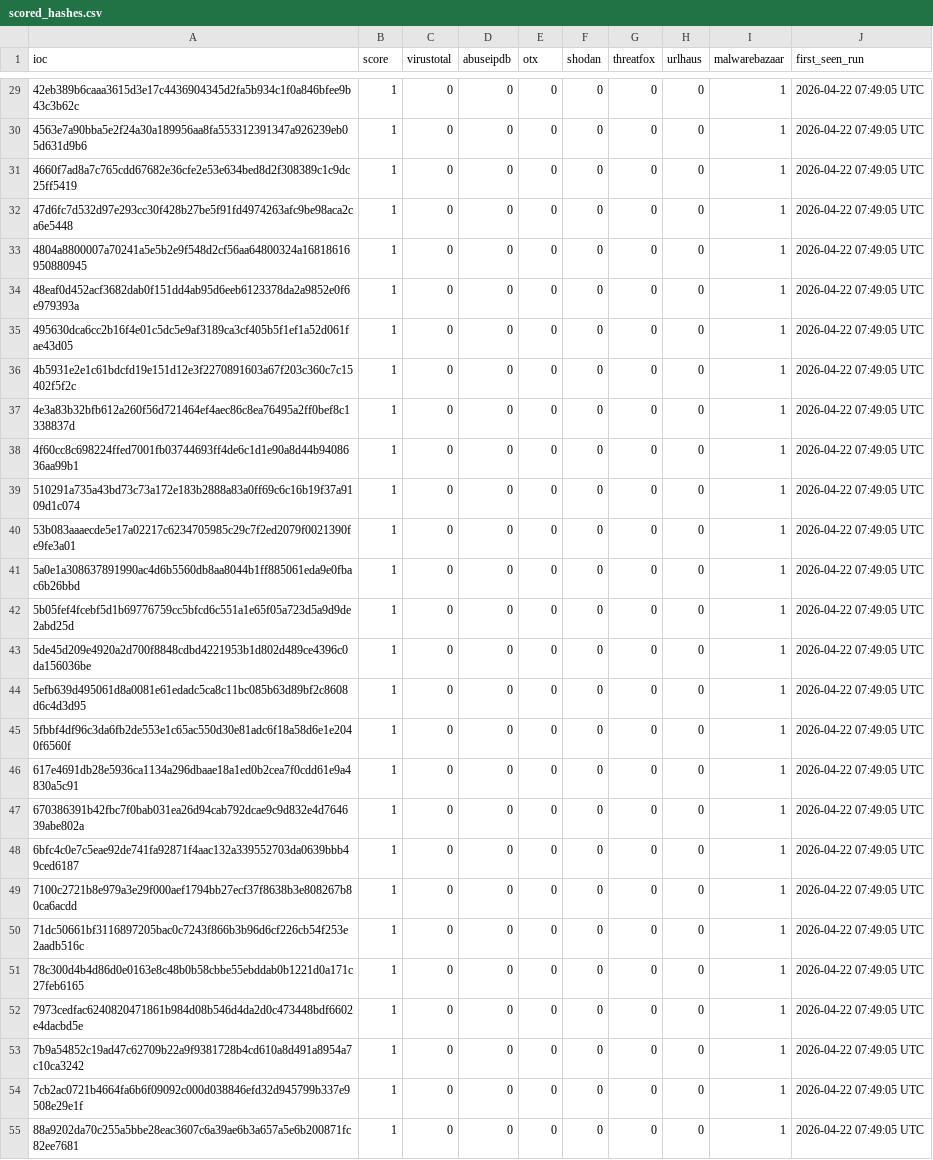
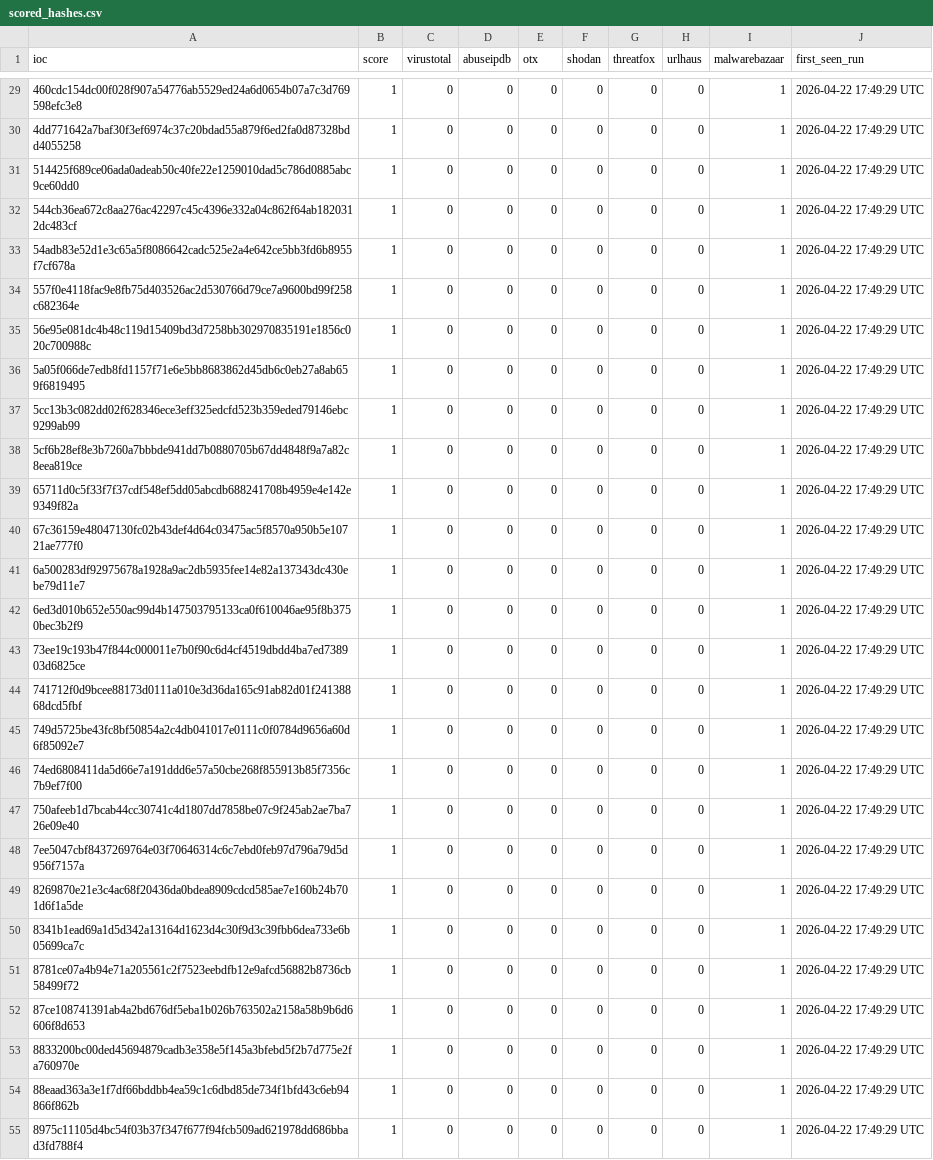
Before and after one commit to 0xShun/Threat-Intel-Data-Pipeline, a CSV file: reports/scored_hashes.csv, drawn as a sheet; only a part is shown, gaps mark what is left out; the diff covers the shown part only.

```diff
--- a/reports/scored_hashes.csv
+++ b/reports/scored_hashes.csv
@@ -29,27 +29,27 @@ ioc,score,virustotal,abuseipdb,otx,shodan,threatfox,urlhaus,malwarebazaar,first_
-42eb389b6caaa3615d3e17c4436904345d2fa5b934c1f0a846bfee9b43c3b62c,1,0,0,0,0,0,0,1,2026-04-22 07:49:05 UTC
-4563e7a90bba5e2f24a30a189956aa8fa553312391347a926239eb05d631d9b6,1,0,0,0,0,0,0,1,2026-04-22 07:49:05 UTC
-4660f7ad8a7c765cdd67682e36cfe2e53e634bed8d2f308389c1c9dc25ff5419,1,0,0,0,0,0,0,1,2026-04-22 07:49:05 UTC
-47d6fc7d532d97e293cc30f428b27be5f91fd4974263afc9be98aca2ca6e5448,1,0,0,0,0,0,0,1,2026-04-22 07:49:05 UTC
-4804a8800007a70241a5e5b2e9f548d2cf56aa64800324a16818616950880945,1,0,0,0,0,0,0,1,2026-04-22 07:49:05 UTC
-48eaf0d452acf3682dab0f151dd4ab95d6eeb6123378da2a9852e0f6e979393a,1,0,0,0,0,0,0,1,2026-04-22 07:49:05 UTC
-495630dca6cc2b16f4e01c5dc5e9af3189ca3cf405b5f1ef1a52d061fae43d05,1,0,0,0,0,0,0,1,2026-04-22 07:49:05 UTC
-4b5931e2e1c61bdcfd19e151d12e3f2270891603a67f203c360c7c15402f5f2c,1,0,0,0,0,0,0,1,2026-04-22 07:49:05 UTC
-4e3a83b32bfb612a260f56d721464ef4aec86c8ea76495a2ff0bef8c1338837d,1,0,0,0,0,0,0,1,2026-04-22 07:49:05 UTC
-4f60cc8c698224ffed7001fb03744693ff4de6c1d1e90a8d44b9408636aa99b1,1,0,0,0,0,0,0,1,2026-04-22 07:49:05 UTC
-510291a735a43bd73c73a172e183b2888a83a0ff69c6c16b19f37a9109d1c074,1,0,0,0,0,0,0,1,2026-04-22 07:49:05 UTC
-53b083aaaecde5e17a02217c6234705985c29c7f2ed2079f0021390fe9fe3a01,1,0,0,0,0,0,0,1,2026-04-22 07:49:05 UTC
-5a0e1a308637891990ac4d6b5560db8aa8044b1ff885061eda9e0fbac6b26bbd,1,0,0,0,0,0,0,1,2026-04-22 07:49:05 UTC
-5b05fef4fcebf5d1b69776759cc5bfcd6c551a1e65f05a723d5a9d9de2abd25d,1,0,0,0,0,0,0,1,2026-04-22 07:49:05 UTC
-5de45d209e4920a2d700f8848cdbd4221953b1d802d489ce4396c0da156036be,1,0,0,0,0,0,0,1,2026-04-22 07:49:05 UTC
-5efb639d495061d8a0081e61edadc5ca8c11bc085b63d89bf2c8608d6c4d3d95,1,0,0,0,0,0,0,1,2026-04-22 07:49:05 UTC
-5fbbf4df96c3da6fb2de553e1c65ac550d30e81adc6f18a58d6e1e2040f6560f,1,0,0,0,0,0,0,1,2026-04-22 07:49:05 UTC
-617e4691db28e5936ca1134a296dbaae18a1ed0b2cea7f0cdd61e9a4830a5c91,1,0,0,0,0,0,0,1,2026-04-22 07:49:05 UTC
-670386391b42fbc7f0bab031ea26d94cab792dcae9c9d832e4d764639abe802a,1,0,0,0,0,0,0,1,2026-04-22 07:49:05 UTC
-6bfc4c0e7c5eae92de741fa92871f4aac132a339552703da0639bbb49ced6187,1,0,0,0,0,0,0,1,2026-04-22 07:49:05 UTC
-7100c2721b8e979a3e29f000aef1794bb27ecf37f8638b3e808267b80ca6acdd,1,0,0,0,0,0,0,1,2026-04-22 07:49:05 UTC
-71dc50661bf3116897205bac0c7243f866b3b96d6cf226cb54f253e2aadb516c,1,0,0,0,0,0,0,1,2026-04-22 07:49:05 UTC
-78c300d4b4d86d0e0163e8c48b0b58cbbe55ebddab0b1221d0a171c27feb6165,1,0,0,0,0,0,0,1,2026-04-22 07:49:05 UTC
-7973cedfac6240820471861b984d08b546d4da2d0c473448bdf6602e4dacbd5e,1,0,0,0,0,0,0,1,2026-04-22 07:49:05 UTC
-7b9a54852c19ad47c62709b22a9f9381728b4cd610a8d491a8954a7c10ca3242,1,0,0,0,0,0,0,1,2026-04-22 07:49:05 UTC
-7cb2ac0721b4664fa6b6f09092c000d038846efd32d945799b337e9508e29e1f,1,0,0,0,0,0,0,1,2026-04-22 07:49:05 UTC
-88a9202da70c255a5bbe28eac3607c6a39ae6b3a657a5e6b200871fc82ee7681,1,0,0,0,0,0,0,1,2026-04-22 07:49:05 UTC
+460cdc154dc00f028f907a54776ab5529ed24a6d0654b07a7c3d769598efc3e8,1,0,0,0,0,0,0,1,2026-04-22 17:49:29 UTC
+4dd771642a7baf30f3ef6974c37c20bdad55a879f6ed2fa0d87328bdd4055258,1,0,0,0,0,0,0,1,2026-04-22 17:49:29 UTC
+514425f689ce06ada0adeab50c40fe22e1259010dad5c786d0885abc9ce60dd0,1,0,0,0,0,0,0,1,2026-04-22 17:49:29 UTC
+544cb36ea672c8aa276ac42297c45c4396e332a04c862f64ab1820312dc483cf,1,0,0,0,0,0,0,1,2026-04-22 17:49:29 UTC
+54adb83e52d1e3c65a5f8086642cadc525e2a4e642ce5bb3fd6b8955f7cf678a,1,0,0,0,0,0,0,1,2026-04-22 17:49:29 UTC
+557f0e4118fac9e8fb75d403526ac2d530766d79ce7a9600bd99f258c682364e,1,0,0,0,0,0,0,1,2026-04-22 17:49:29 UTC
+56e95e081dc4b48c119d15409bd3d7258bb302970835191e1856c020c700988c,1,0,0,0,0,0,0,1,2026-04-22 17:49:29 UTC
+5a05f066de7edb8fd1157f71e6e5bb8683862d45db6c0eb27a8ab659f6819495,1,0,0,0,0,0,0,1,2026-04-22 17:49:29 UTC
+5cc13b3c082dd02f628346ece3eff325edcfd523b359eded79146ebc9299ab99,1,0,0,0,0,0,0,1,2026-04-22 17:49:29 UTC
+5cf6b28ef8e3b7260a7bbbde941dd7b0880705b67dd4848f9a7a82c8eea819ce,1,0,0,0,0,0,0,1,2026-04-22 17:49:29 UTC
+65711d0c5f33f7f37cdf548ef5dd05abcdb688241708b4959e4e142e9349f82a,1,0,0,0,0,0,0,1,2026-04-22 17:49:29 UTC
+67c36159e48047130fc02b43def4d64c03475ac5f8570a950b5e10721ae777f0,1,0,0,0,0,0,0,1,2026-04-22 17:49:29 UTC
+6a500283df92975678a1928a9ac2db5935fee14e82a137343dc430ebe79d11e7,1,0,0,0,0,0,0,1,2026-04-22 17:49:29 UTC
+6ed3d010b652e550ac99d4b147503795133ca0f610046ae95f8b3750bec3b2f9,1,0,0,0,0,0,0,1,2026-04-22 17:49:29 UTC
+73ee19c193b47f844c000011e7b0f90c6d4cf4519dbdd4ba7ed738903d6825ce,1,0,0,0,0,0,0,1,2026-04-22 17:49:29 UTC
+741712f0d9bcee88173d0111a010e3d36da165c91ab82d01f24138868dcd5fbf,1,0,0,0,0,0,0,1,2026-04-22 17:49:29 UTC
+749d5725be43fc8bf50854a2c4db041017e0111c0f0784d9656a60d6f85092e7,1,0,0,0,0,0,0,1,2026-04-22 17:49:29 UTC
+74ed6808411da5d66e7a191ddd6e57a50cbe268f855913b85f7356c7b9ef7f00,1,0,0,0,0,0,0,1,2026-04-22 17:49:29 UTC
+750afeeb1d7bcab44cc30741c4d1807dd7858be07c9f245ab2ae7ba726e09e40,1,0,0,0,0,0,0,1,2026-04-22 17:49:29 UTC
+7ee5047cbf8437269764e03f70646314c6c7ebd0feb97d796a79d5d956f7157a,1,0,0,0,0,0,0,1,2026-04-22 17:49:29 UTC
+8269870e21e3c4ac68f20436da0bdea8909cdcd585ae7e160b24b701d6f1a5de,1,0,0,0,0,0,0,1,2026-04-22 17:49:29 UTC
+8341b1ead69a1d5d342a13164d1623d4c30f9d3c39fbb6dea733e6b05699ca7c,1,0,0,0,0,0,0,1,2026-04-22 17:49:29 UTC
+8781ce07a4b94e71a205561c2f7523eebdfb12e9afcd56882b8736cb58499f72,1,0,0,0,0,0,0,1,2026-04-22 17:49:29 UTC
+87ce108741391ab4a2bd676df5eba1b026b763502a2158a58b9b6d6606f8d653,1,0,0,0,0,0,0,1,2026-04-22 17:49:29 UTC
+8833200bc00ded45694879cadb3e358e5f145a3bfebd5f2b7d775e2fa760970e,1,0,0,0,0,0,0,1,2026-04-22 17:49:29 UTC
+88eaad363a3e1f7df66bddbb4ea59c1c6dbd85de734f1bfd43c6eb94866f862b,1,0,0,0,0,0,0,1,2026-04-22 17:49:29 UTC
+8975c11105d4bc54f03b37f347f677f94fcb509ad621978dd686bbad3fd788f4,1,0,0,0,0,0,0,1,2026-04-22 17:49:29 UTC
```
Also changed, not shown: 146 edited cells elsewhere in this file, reports/scored_domains.csv, reports/scored_ips.csv, 14 other files.
